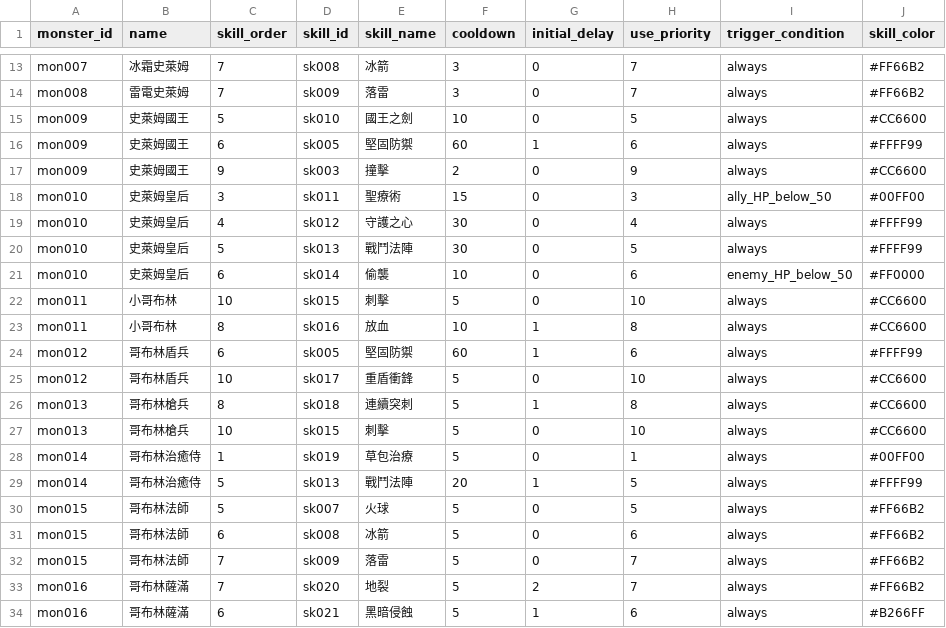
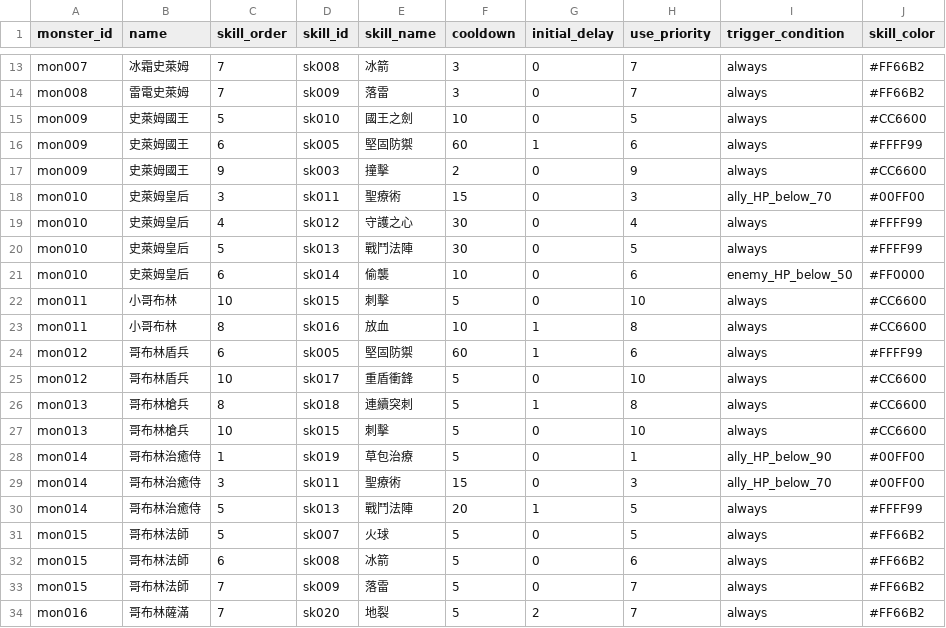
Before and after one commit to longagoseason/Dream-Crafter, a CSV file: source/monster_use_skills - monster_use_skills.csv, drawn as a sheet; only a part is shown, gaps mark what is left out; the shorter side is filled out with more unchanged rows.

```diff
--- a/source/monster_use_skills - monster_use_skills.csv
+++ b/source/monster_use_skills - monster_use_skills.csv
@@ -17,3 +17,3 @@ mon009,史萊姆國王,6,sk005,堅固防禦,60,1,6,always,#FFFF99
 mon009,史萊姆國王,9,sk003,撞擊,2,0,9,always,#CC6600
-mon010,史萊姆皇后,3,sk011,聖療術,15,0,3,ally_HP_below_50,#00FF00
+mon010,史萊姆皇后,3,sk011,聖療術,15,0,3,ally_HP_below_70,#00FF00
 mon010,史萊姆皇后,4,sk012,守護之心,30,0,4,always,#FFFF99
@@ -27,3 +27,4 @@ mon013,哥布林槍兵,8,sk018,連續突刺,5,1,8,always,#CC6600
 mon013,哥布林槍兵,10,sk015,刺擊,5,0,10,always,#CC6600
-mon014,哥布林治癒侍,1,sk019,草包治療,5,0,1,always,#00FF00
+mon014,哥布林治癒侍,1,sk019,草包治療,5,0,1,ally_HP_below_90,#00FF00
+mon014,哥布林治癒侍,3,sk011,聖療術,15,0,3,ally_HP_below_70,#00FF00
 mon014,哥布林治癒侍,5,sk013,戰鬥法陣,20,1,5,always,#FFFF99
```
Also changed, not shown: source/monster_skill_setting - monster_skill_setting.csv.
